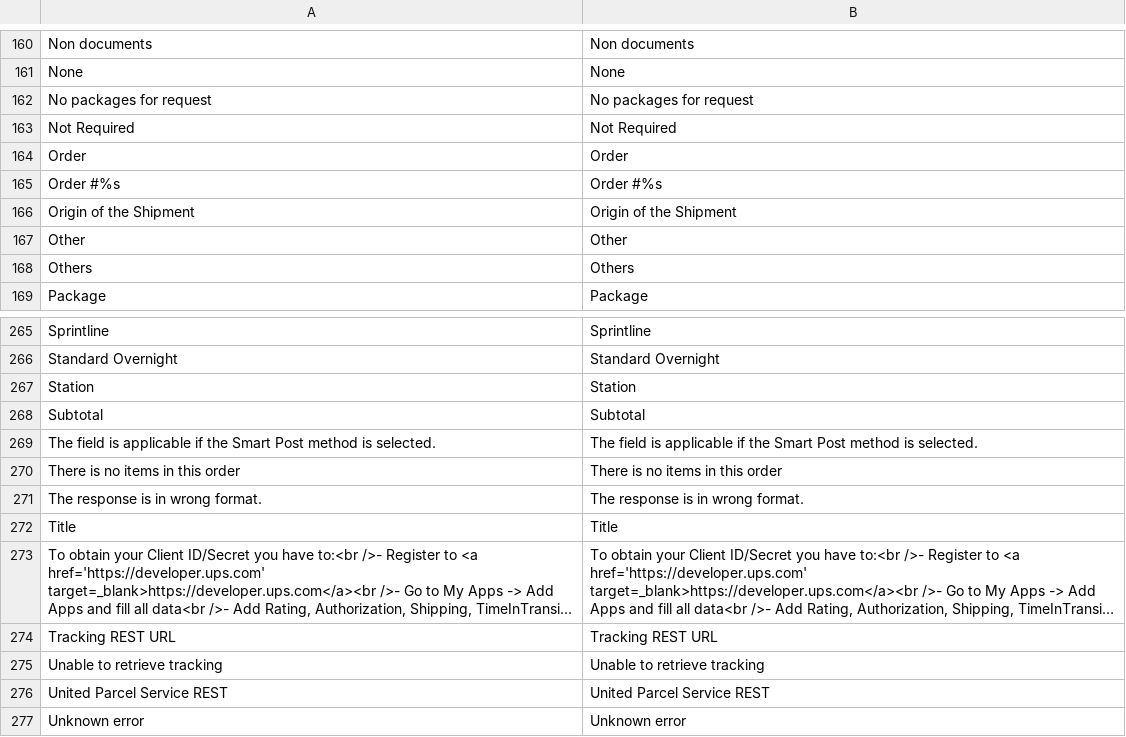
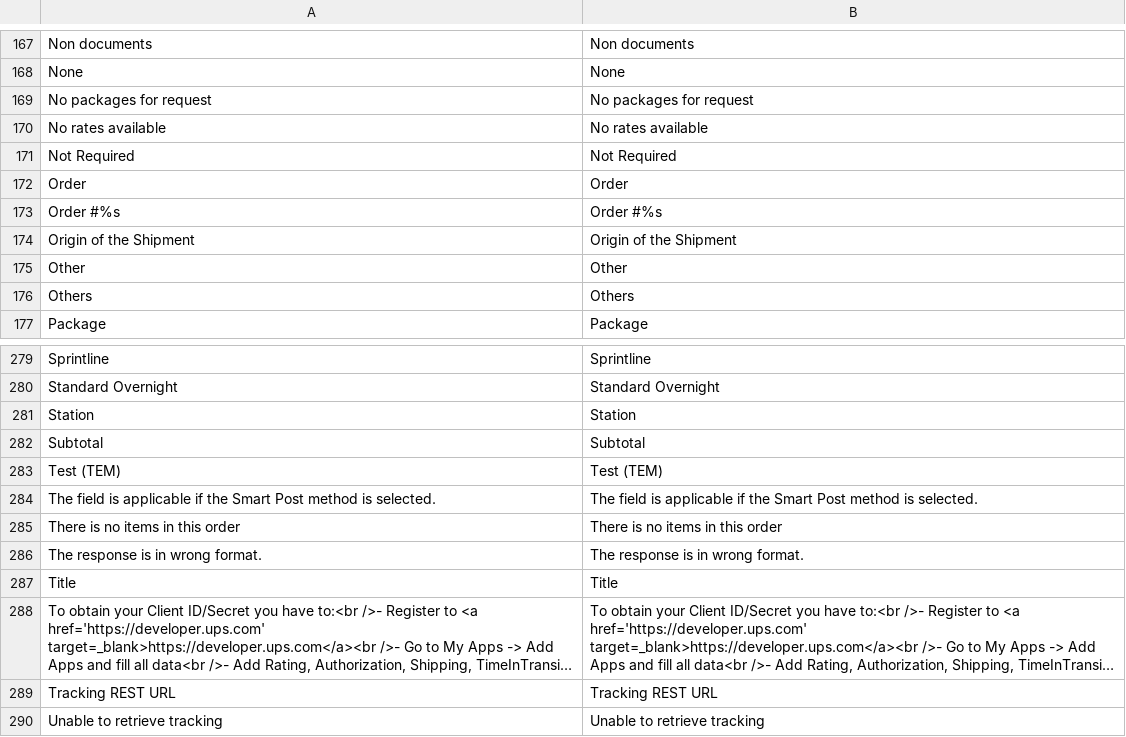
Before and after one commit to MahoCommerce/maho, a CSV file: app/locale/en_US/Mage_Usa.csv, drawn as a sheet; only a part is shown, gaps mark what is left out; the shorter side is filled out with more unchanged rows; long unchanged cells end in …; the diff covers the shown part only; the diff names each change by its address in the sheet, - before the commit and + after, or states it on an @@ line.

```diff
--- a/app/locale/en_US/Mage_Usa.csv
+++ b/app/locale/en_US/Mage_Usa.csv
+row 170: No rates available | No rates available
+row 283: Test (TEM) | Test (TEM)
```
Also changed, not shown: 18 added rows elsewhere in this file, 13 other files.
